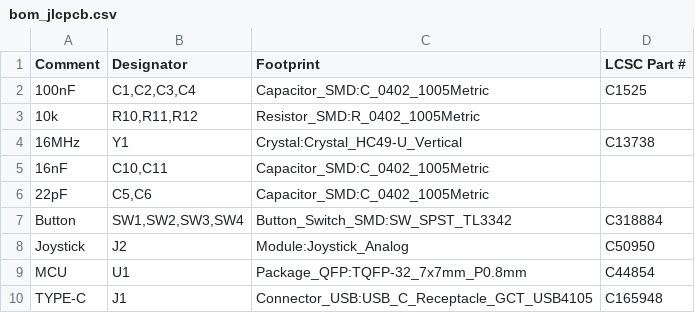
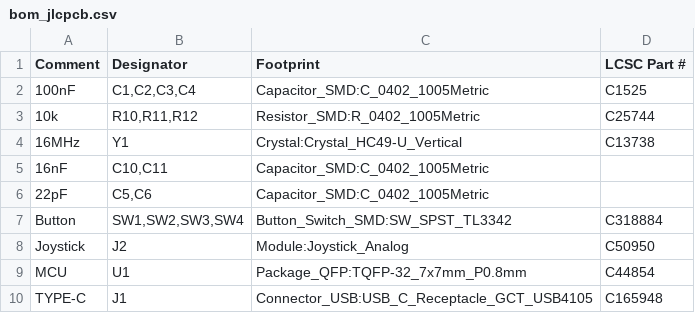
Before and after one commit to rjwalters/kicad-tools, a CSV file: boards/03-usb-joystick/output/manufacturing/bom_jlcpcb.csv, drawn as a sheet.

```diff
--- a/boards/03-usb-joystick/output/manufacturing/bom_jlcpcb.csv
+++ b/boards/03-usb-joystick/output/manufacturing/bom_jlcpcb.csv
@@ -2,3 +2,3 @@ Comment,Designator,Footprint,LCSC Part #
 100nF,"C1,C2,C3,C4",Capacitor_SMD:C_0402_1005Metric,C1525
-10k,"R10,R11,R12",Resistor_SMD:R_0402_1005Metric,
+10k,"R10,R11,R12",Resistor_SMD:R_0402_1005Metric,C25744
 16MHz,Y1,Crystal:Crystal_HC49-U_Vertical,C13738
```
Also changed, not shown: 10 other files.
